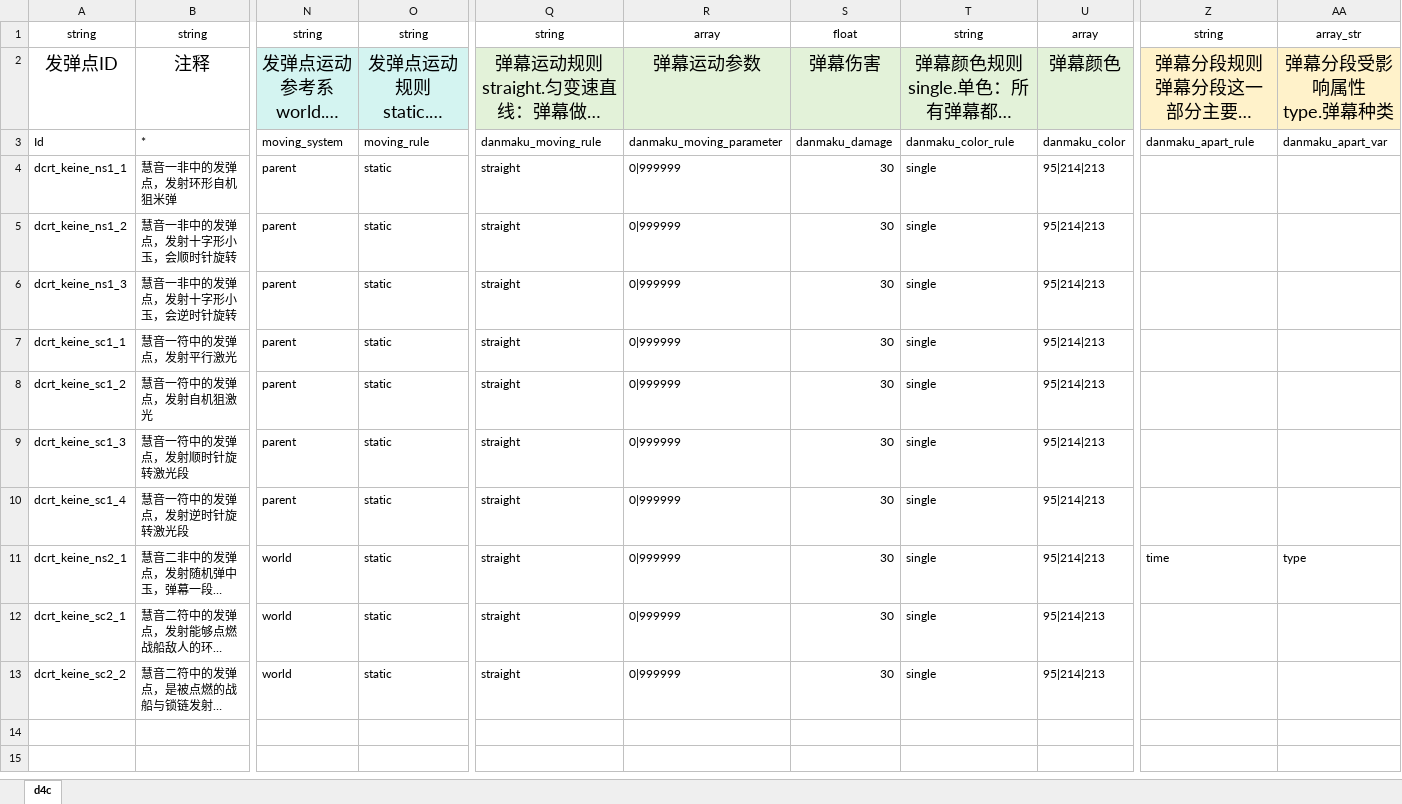
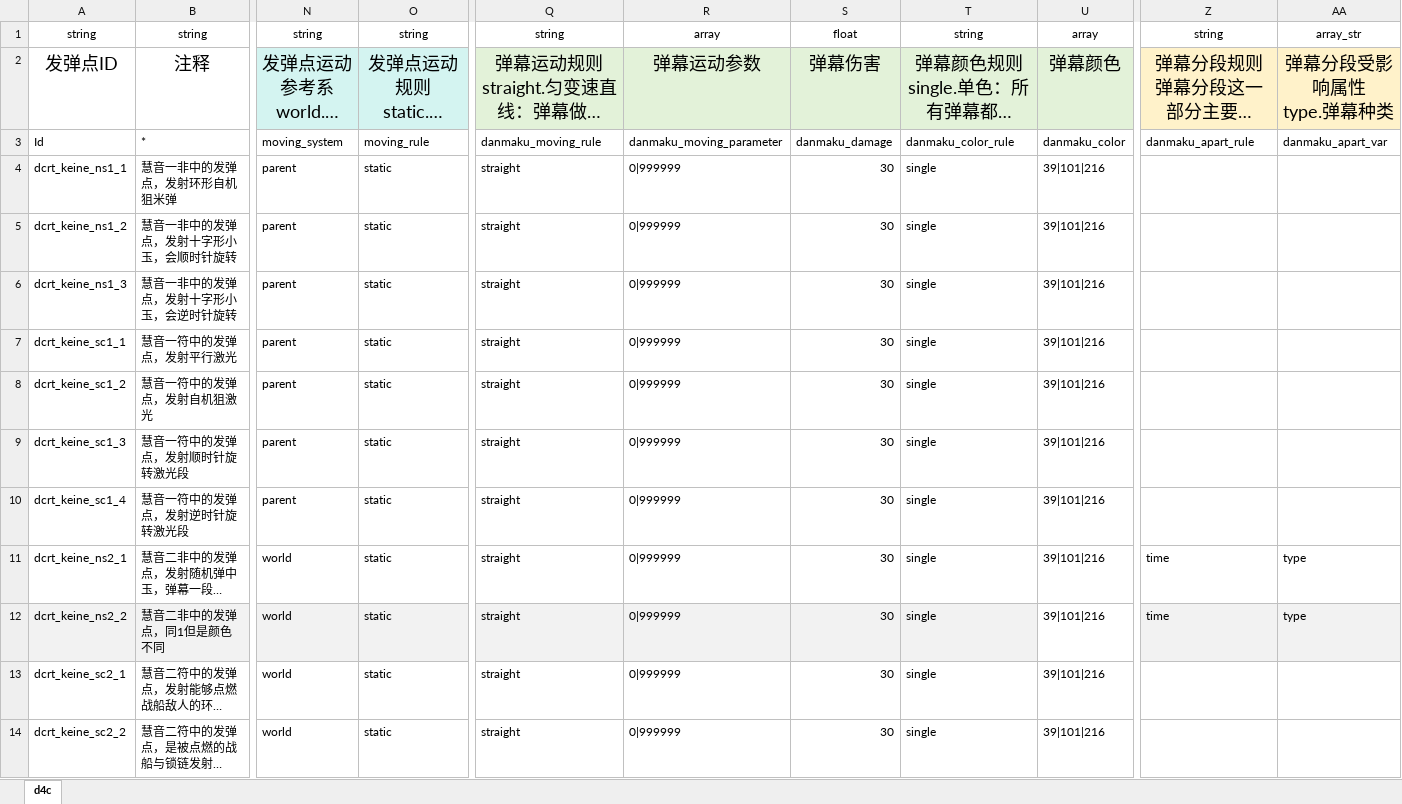
Before and after one commit to hinanep/touhou_LOO, an Excel workbook: settings/data/DanmakuCreator.xlsx, sheet d4c, drawn as a sheet; only a part is shown, gaps mark what is left out; long unchanged cells end in …; values as stored, in another font and other column widths than the file's, no borders; addresses are those after the commit; rows hold the shown columns only; the diff names each change by its address in the sheet, - before the commit and + after, or states it on an @@ line.

```diff
--- a/settings/data/DanmakuCreator.xlsx (sheet d4c)
+++ b/settings/data/DanmakuCreator.xlsx (sheet d4c)
-U4:U11: 95|214|213
+U4:U11: 39|101|216
+row 12: dcrt_keine_ns2_2 | 慧音二非中的发弹点，同1但是颜色不同 | world | static | straight | 0|999999 | 30 | single | 39|101|216 | time | type
-U13:U14: 95|214|213
+U13:U14: 39|101|216
```
Also changed, not shown: settings/data/BossRoutine.xlsx, settings/data/TID.xlsx, 19 other files.
